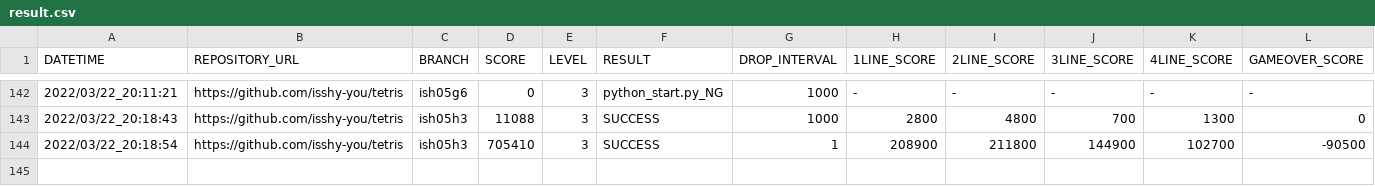
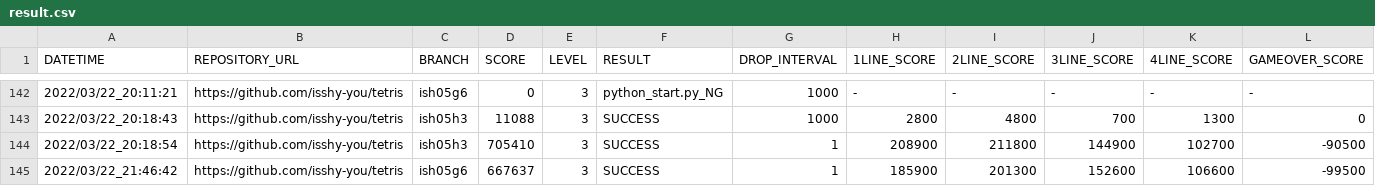
Before and after one commit to ChallengeClub/tetris_score_server, a CSV file: log/result.csv, drawn as a sheet; only a part is shown, gaps mark what is left out; rows hold the shown columns only; the diff names each change by its address in the sheet, - before the commit and + after, or states it on an @@ line.

Commit message:
update result

```diff
--- a/log/result.csv
+++ b/log/result.csv
+row 145: 2022/03/22_21:46:42 | https://github.com/isshy-you/tetris | ish05g6 | 667637 | 3 | SUCCESS | 1 | 185900 | 201300 | 152600 | 106600 | -99500
```
Also changed, not shown: log/result_level_3.csv, log/result_ranking_level_3.csv.
